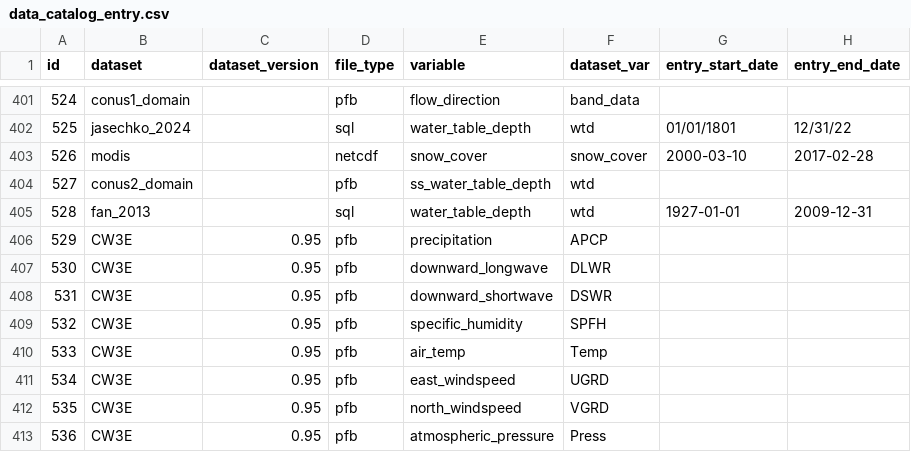
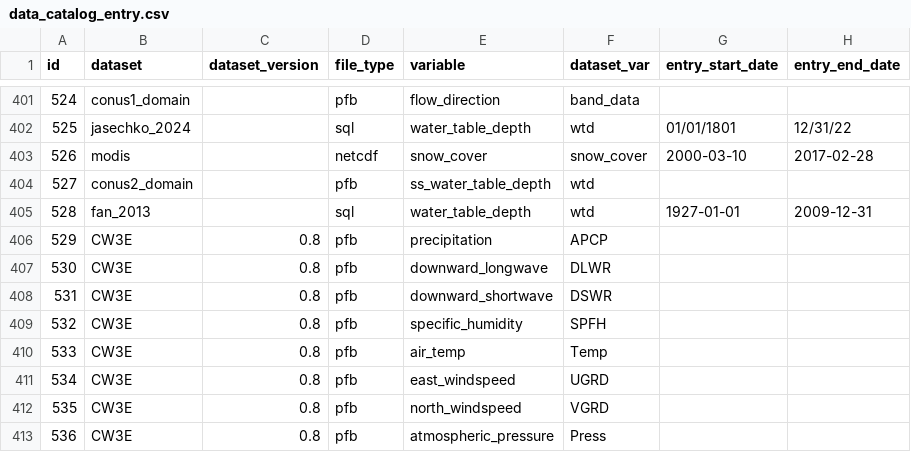
Before and after one commit to hydroframe/hf_hydrodata, a CSV file: src/hf_hydrodata/model/data_catalog_entry.csv, drawn as a sheet; only a part is shown, gaps mark what is left out; the diff names each change by its address in the sheet, - before the commit and + after, or states it on an @@ line.

Commit message:
make private version lower version number

```diff
--- a/src/hf_hydrodata/model/data_catalog_entry.csv
+++ b/src/hf_hydrodata/model/data_catalog_entry.csv
-C406:C413 (dataset_version): 0.95
+C406:C413 (dataset_version): 0.8
```
Also changed, not shown: 3 other files.
